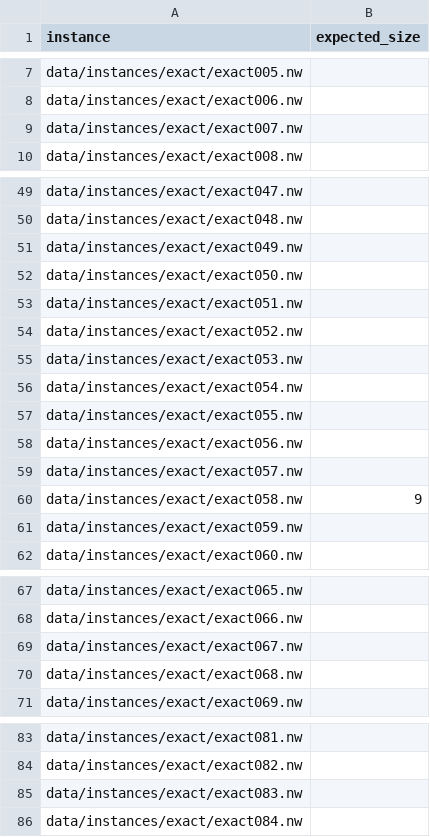
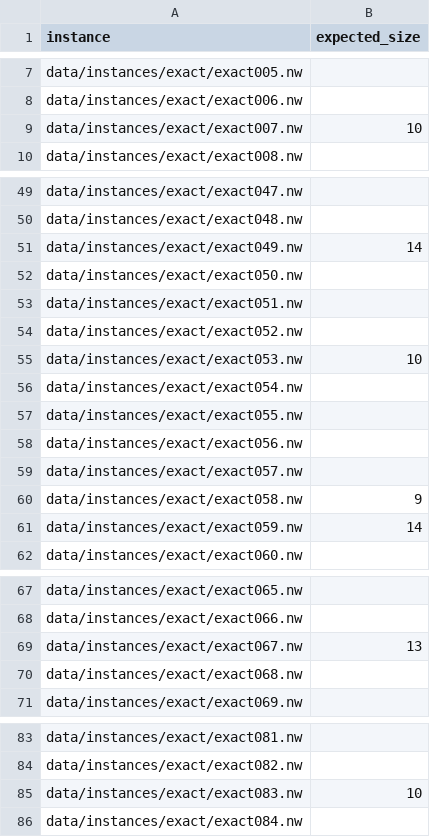
Before and after one commit to clemenskuske/pace-challenge, a TSV file: data/benchmarks/exact_public.tsv, drawn as a sheet; only a part is shown, gaps mark what is left out; the diff covers the shown part only.

Commit message:
Compute small public exact ground truth

```diff
--- a/data/benchmarks/exact_public.tsv
+++ b/data/benchmarks/exact_public.tsv
@@ -8,3 +8,3 @@ data/instances/exact/exact005.nw
 data/instances/exact/exact006.nw	
-data/instances/exact/exact007.nw	
+data/instances/exact/exact007.nw	10
 data/instances/exact/exact008.nw	
@@ -50,3 +50,3 @@ data/instances/exact/exact047.nw
 data/instances/exact/exact048.nw	
-data/instances/exact/exact049.nw	
+data/instances/exact/exact049.nw	14
 data/instances/exact/exact050.nw	
@@ -54,3 +54,3 @@ data/instances/exact/exact051.nw
 data/instances/exact/exact052.nw	
-data/instances/exact/exact053.nw	
+data/instances/exact/exact053.nw	10
 data/instances/exact/exact054.nw	
@@ -60,3 +60,3 @@ data/instances/exact/exact057.nw
 data/instances/exact/exact058.nw	9
-data/instances/exact/exact059.nw	
+data/instances/exact/exact059.nw	14
 data/instances/exact/exact060.nw	
@@ -68,3 +68,3 @@ data/instances/exact/exact065.nw
 data/instances/exact/exact066.nw	
-data/instances/exact/exact067.nw	
+data/instances/exact/exact067.nw	13
 data/instances/exact/exact068.nw	
@@ -84,3 +84,3 @@ data/instances/exact/exact081.nw
 data/instances/exact/exact082.nw	
-data/instances/exact/exact083.nw	
+data/instances/exact/exact083.nw	10
 data/instances/exact/exact084.nw	
```
Also changed, not shown: 1 edited cell elsewhere in this file, 4 other files.
